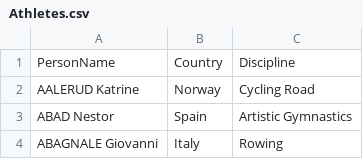
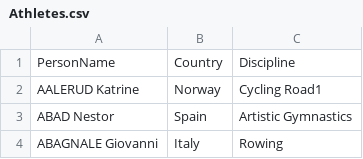
Before and after one commit to hassanfarooq70112675/hassan, a CSV file: data/Athletes.csv, drawn as a sheet; only a part is shown; the diff names each change by its address in the sheet, - before the commit and + after, or states it on an @@ line.

Commit message:
Update Athletes.csv

```diff
--- a/data/Athletes.csv
+++ b/data/Athletes.csv
-C2: Cycling Road
+C2: Cycling Road1
```
